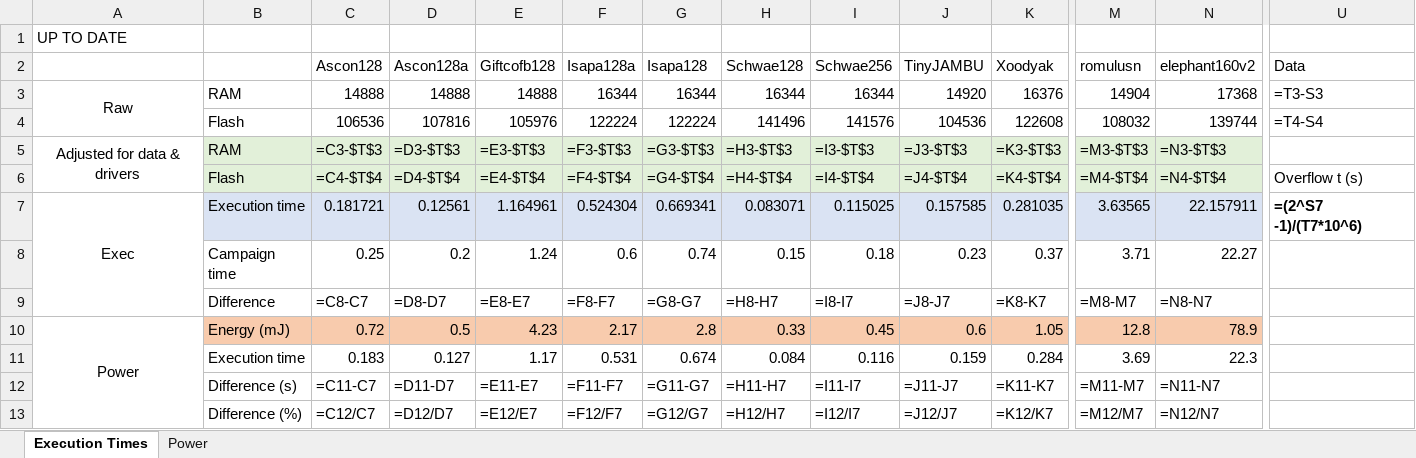
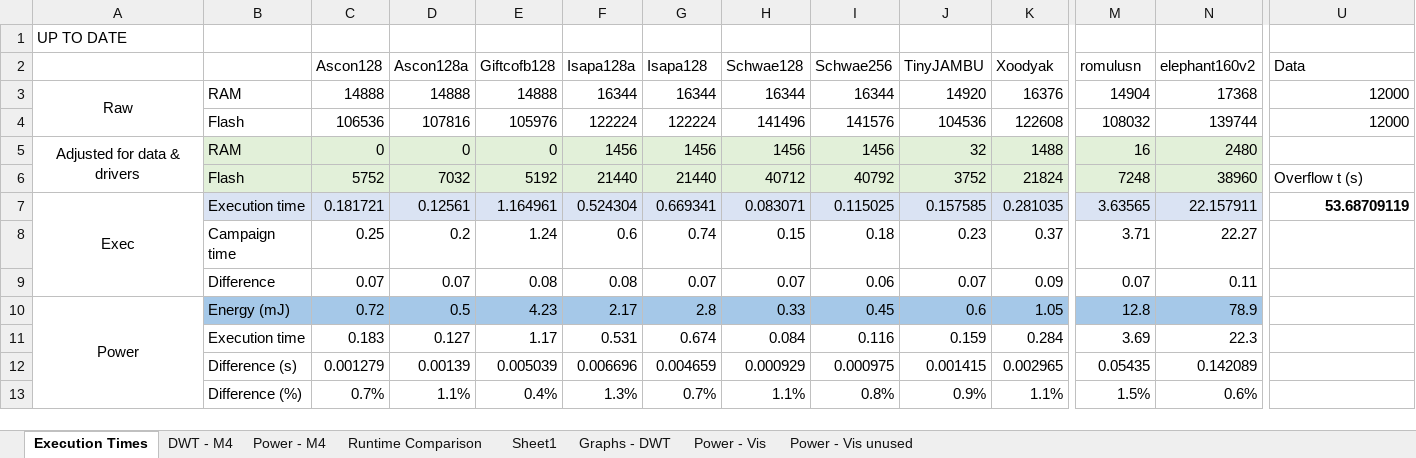
Before and after one commit to mrabie9/lwc_cortex_m4, an Excel workbook: Data/Data.xlsx, sheet Execution Times, drawn as a sheet; only a part is shown, gaps mark what is left out; values as stored, in another font and other column widths than the file's, no borders; formulas without a stored value are shown as written; charts and pictures not drawn; removed rows and columns are numbered as before the commit, all else as after; rows hold the shown columns only; the diff covers the shown part only; the diff names each change by its address in the sheet, - before the commit and + after, or states it on an @@ line.

Commit message:
updated data

```diff
--- a/Data/Data.xlsx (sheet Execution Times)
+++ b/Data/Data.xlsx (sheet Execution Times)
-sheet tab: Power
+sheet tab: DWT - M4
+sheet tab: Power - M4
+sheet tab: Runtime Comparison
+sheet tab: Sheet1
+sheet tab: Graphs - DWT
+sheet tab: Power - Vis
+sheet tab: Power - Vis unused
-U3 (Data): =T3-S3
+U3 (Data): 12000
-U4 (Data): =T4-S4
+U4 (Data): 12000
-row 5: Adjusted for data & drivers | RAM | =C3-$T$3 | =D3-$T$3 | =E3-$T$3 | =F3-$T$3 | =G3-$T$3 | =H3-$T$3 | =I3-$T$3 | =J3-$T$3 | =K3-$T$3 | =M3-$T$3 | =N3-$T$3
-row 6:  | Flash | =C4-$T$4 | =D4-$T$4 | =E4-$T$4 | =F4-$T$4 | =G4-$T$4 | =H4-$T$4 | =I4-$T$4 | =J4-$T$4 | =K4-$T$4 | =M4-$T$4 | =N4-$T$4 | Overflow t (s)
+row 5: Adjusted for data & drivers | RAM | 0 | 0 | 0 | 1456 | 1456 | 1456 | 1456 | 32 | 1488 | 16 | 2480
+row 6:  | Flash | 5752 | 7032 | 5192 | 21440 | 21440 | 40712 | 40792 | 3752 | 21824 | 7248 | 38960 | Overflow t (s)
-U7 (Data): =(2^S7 -1)/(T7*10^6)
+U7 (Data): 53.68709119
-row 9:  | Difference | =C8-C7 | =D8-D7 | =E8-E7 | =F8-F7 | =G8-G7 | =H8-H7 | =I8-I7 | =J8-J7 | =K8-K7 | =M8-M7 | =N8-N7
+row 9:  | Difference | 0.07 | 0.07 | 0.08 | 0.08 | 0.07 | 0.07 | 0.06 | 0.07 | 0.09 | 0.07 | 0.11
-B10:N10 fill: #F8CBAD
+B10:N10 fill: #A5C8E8
-row 12:  | Difference (s) | =C11-C7 | =D11-D7 | =E11-E7 | =F11-F7 | =G11-G7 | =H11-H7 | =I11-I7 | =J11-J7 | =K11-K7 | =M11-M7 | =N11-N7
-row 13:  | Difference (%) | =C12/C7 | =D12/D7 | =E12/E7 | =F12/F7 | =G12/G7 | =H12/H7 | =I12/I7 | =J12/J7 | =K12/K7 | =M12/M7 | =N12/N7
+row 12:  | Difference (s) | 0.001279 | 0.00139 | 0.005039 | 0.006696 | 0.004659 | 0.000929 | 0.000975 | 0.001415 | 0.002965 | 0.05435 | 0.142089
+row 13:  | Difference (%) | 0.7% | 1.1% | 0.4% | 1.3% | 0.7% | 1.1% | 0.8% | 0.9% | 1.1% | 1.5% | 0.6%
```
Also changed, not shown: cell formats elsewhere in this sheet, sheet DWT - M4, charts or pictures, 1 other file.
